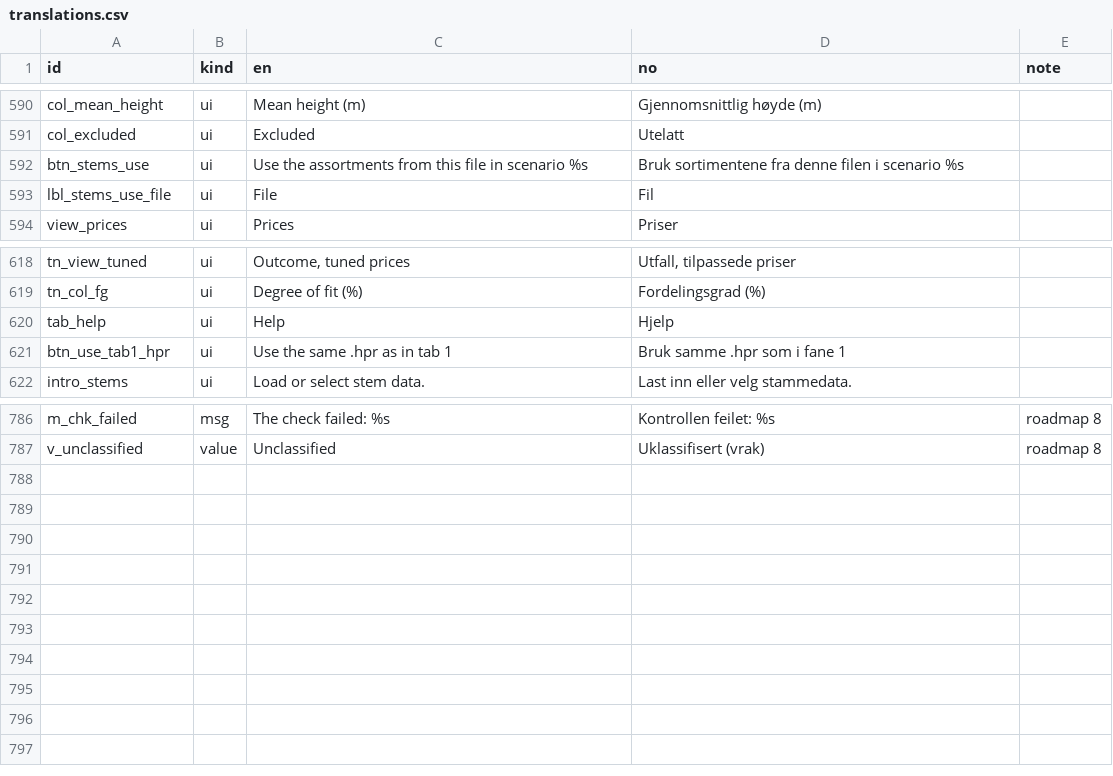
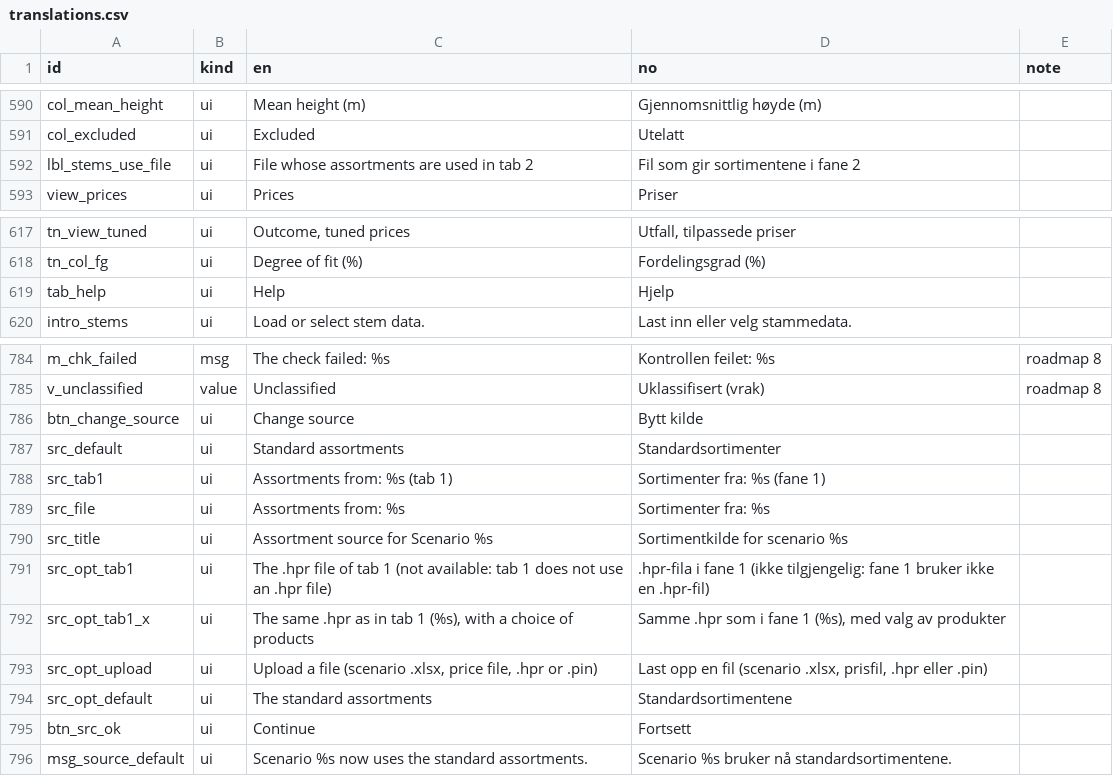
Before and after one commit to SmartForest-no/optBuck, a CSV file: inst/extdata/inputs/i18n/translations.csv, drawn as a sheet; only a part is shown, gaps mark what is left out.

Commit message:
Assortment source: an .hpr in tab 1 gives A and B its assortments (products used >= 1 %); source line and Bytt kilde dialog replace the scenario upload field and the tab-1 button; Stems tab buttons removed; audits 17, 29; docs; 0.3.2

```diff
--- a/inst/extdata/inputs/i18n/translations.csv
+++ b/inst/extdata/inputs/i18n/translations.csv
@@ -591,4 +591,3 @@
 "col_excluded","ui","Excluded","Utelatt",""
-"btn_stems_use","ui","Use the assortments from this file in scenario %s","Bruk sortimentene fra denne filen i scenario %s",""
-"lbl_stems_use_file","ui","File","Fil",""
+"lbl_stems_use_file","ui","File whose assortments are used in tab 2","Fil som gir sortimentene i fane 2",""
 "view_prices","ui","Prices","Priser",""
@@ -620,3 +619,2 @@
 "tab_help","ui","Help","Hjelp",""
-"btn_use_tab1_hpr","ui","Use the same .hpr as in tab 1","Bruk samme .hpr som i fane 1",""
 "intro_stems","ui","Load or select stem data.","Last inn eller velg stammedata.",""
@@ -787 +785,12 @@
 "v_unclassified","value","Unclassified","Uklassifisert (vrak)","roadmap 8"
+"btn_change_source","ui","Change source","Bytt kilde",""
+"src_default","ui","Standard assortments","Standardsortimenter",""
+"src_tab1","ui","Assortments from: %s (tab 1)","Sortimenter fra: %s (fane 1)",""
+"src_file","ui","Assortments from: %s","Sortimenter fra: %s",""
+"src_title","ui","Assortment source for Scenario %s","Sortimentkilde for scenario %s",""
+"src_opt_tab1","ui","The .hpr file of tab 1 (not available: tab 1 does not use an .hpr file)",".hpr-fila i fane 1 (ikke tilgjengelig: fane 1 bruker ikke en .hpr-fil)",""
+"src_opt_tab1_x","ui","The same .hpr as in tab 1 (%s), with a choice of products","Samme .hpr som i fane 1 (%s), med valg av produkter",""
+"src_opt_upload","ui","Upload a file (scenario .xlsx, price file, .hpr or .pin)","Last opp en fil (scenario .xlsx, prisfil, .hpr eller .pin)",""
+"src_opt_default","ui","The standard assortments","Standardsortimentene",""
+"btn_src_ok","ui","Continue","Fortsett",""
+"msg_source_default","ui","Scenario %s now uses the standard assortments.","Scenario %s bruker nå standardsortimentene.",""
```
Also changed, not shown: outputs/app_smoke/audit_17_app_smoke.csv, outputs/assortments/audit_29_price_bulk_edit.csv, 17 other files.
